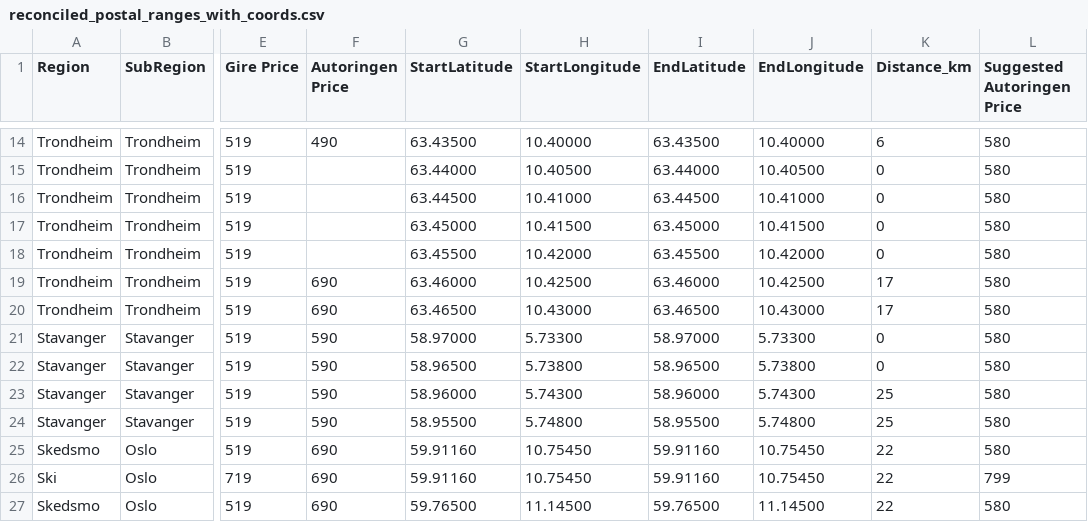
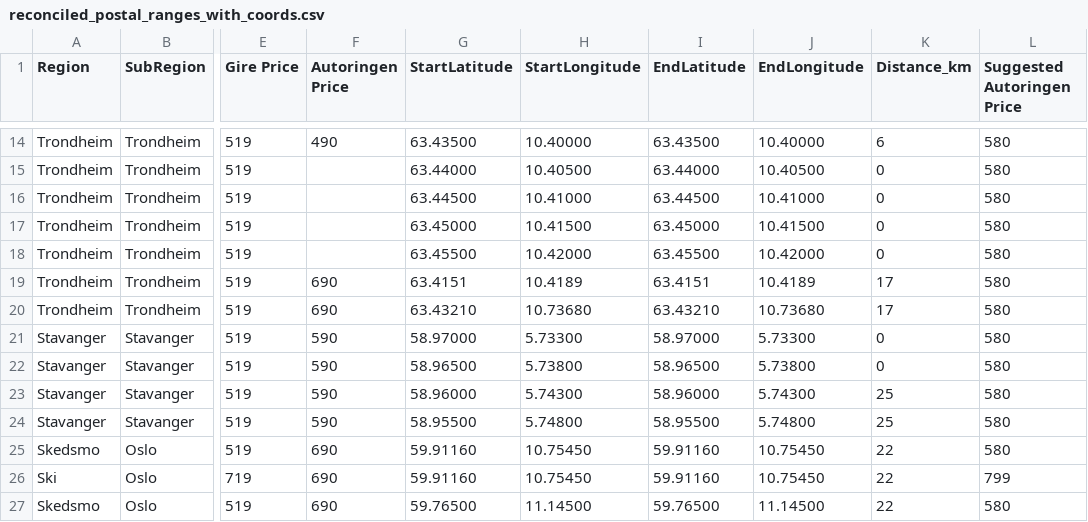
Before and after one commit to mikeljungbergtvedt/heatmaps, a CSV file: reconciled_postal_ranges_with_coords.csv, drawn as a sheet; only a part is shown, gaps mark what is left out; the diff names each change by its address in the sheet, - before the commit and + after, or states it on an @@ line.

Commit message:
Update reconciled_postal_ranges_with_coords.csv

```diff
--- a/reconciled_postal_ranges_with_coords.csv
+++ b/reconciled_postal_ranges_with_coords.csv
-G19 (StartLatitude): 63.46000
+G19 (StartLatitude): 63.4151
-H19 (StartLongitude): 10.42500
+H19 (StartLongitude): 10.4189
-I19 (EndLatitude): 63.46000
+I19 (EndLatitude): 63.4151
-J19 (EndLongitude): 10.42500
+J19 (EndLongitude): 10.4189
-G20 (StartLatitude): 63.46500
+G20 (StartLatitude): 63.43210
-H20 (StartLongitude): 10.43000
+H20 (StartLongitude): 10.73680
-I20 (EndLatitude): 63.46500
+I20 (EndLatitude): 63.43210
-J20 (EndLongitude): 10.43000
+J20 (EndLongitude): 10.73680
```
